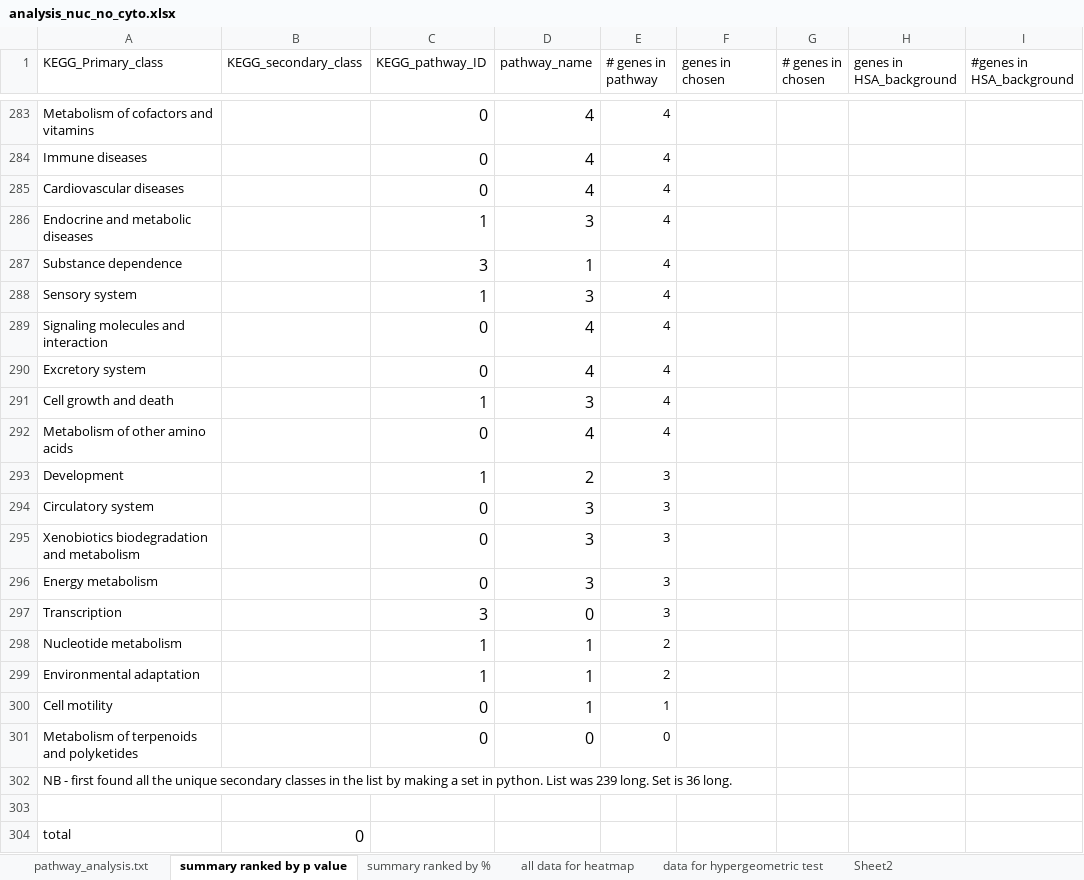
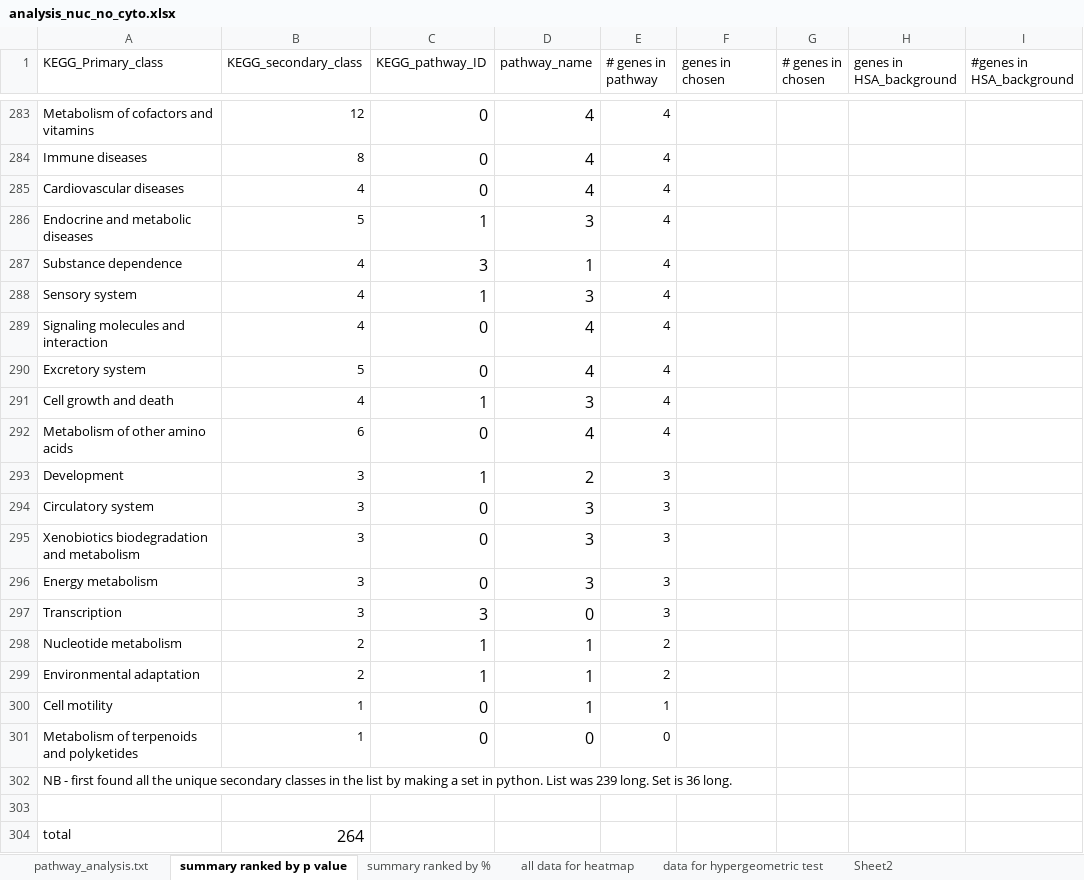
Before and after one commit to sophietrefely/localisation, an Excel workbook: analysis_nuc_no_cyto.xlsx, sheet summary ranked by p value, drawn as a sheet; only a part is shown, gaps mark what is left out; values as stored, in another font and other column widths than the file's, no borders; conditional formats not drawn; the diff covers the shown part only; the diff names each change by its address in the sheet, - before the commit and + after, or states it on an @@ line.

```diff
--- a/analysis_nuc_no_cyto.xlsx (sheet summary ranked by p value)
+++ b/analysis_nuc_no_cyto.xlsx (sheet summary ranked by p value)
-B283 (KEGG_secondary_class): (empty)
+B283 (KEGG_secondary_class): 12
-B284 (KEGG_secondary_class): (empty)
+B284 (KEGG_secondary_class): 8
-B285 (KEGG_secondary_class): (empty)
+B285 (KEGG_secondary_class): 4
-B286 (KEGG_secondary_class): (empty)
+B286 (KEGG_secondary_class): 5
-B287:B289 (KEGG_secondary_class): (empty)
+B287:B289 (KEGG_secondary_class): 4
-B290 (KEGG_secondary_class): (empty)
+B290 (KEGG_secondary_class): 5
-B291 (KEGG_secondary_class): (empty)
+B291 (KEGG_secondary_class): 4
-B292 (KEGG_secondary_class): (empty)
+B292 (KEGG_secondary_class): 6
-B293:B297 (KEGG_secondary_class): (empty)
+B293:B297 (KEGG_secondary_class): 3
-B298:B299 (KEGG_secondary_class): (empty)
+B298:B299 (KEGG_secondary_class): 2
-B300:B301 (KEGG_secondary_class): (empty)
+B300:B301 (KEGG_secondary_class): 1
-B304 (KEGG_secondary_class): 0
+B304 (KEGG_secondary_class): 264
```
Also changed, not shown: 23 edited cells elsewhere in this sheet, analysis_cyto_non_nuc.xlsx, analysis_nuc_cyto.xlsx, 12 other files.
